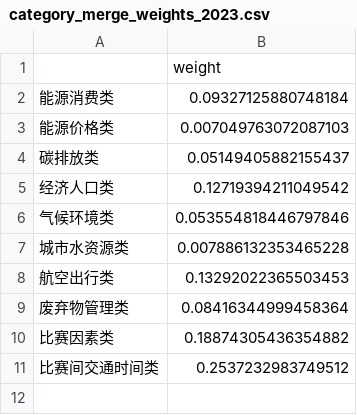
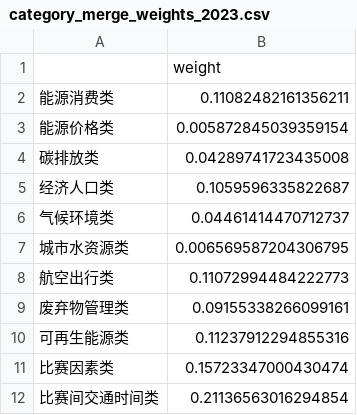
Before and after one commit to YcxBJ80/HiMCM-2025-Problem-B-, a CSV file: outputs/model/category_merge_weights_2023.csv, drawn as a sheet.

```diff
--- a/outputs/model/category_merge_weights_2023.csv
+++ b/outputs/model/category_merge_weights_2023.csv
@@ -1,11 +1,12 @@
 ,weight
-能源消费类,0.09327125880748184
-能源价格类,0.007049763072087103
-碳排放类,0.05149405882155437
-经济人口类,0.12719394211049542
-气候环境类,0.053554818446797846
-城市水资源类,0.007886132353465228
-航空出行类,0.13292022365503453
-废弃物管理类,0.08416344999458364
-比赛因素类,0.18874305436354882
-比赛间交通时间类,0.2537232983749512
+能源消费类,0.11082482161356211
+能源价格类,0.005872845039359154
+碳排放类,0.04289741723435008
+经济人口类,0.1059596335822687
+气候环境类,0.04461414470712737
+城市水资源类,0.006569587204306795
+航空出行类,0.11072994484222773
+废弃物管理类,0.09155338266099161
+可再生能源类,0.11237912294855316
+比赛因素类,0.15723347000430474
+比赛间交通时间类,0.21136563016294854
```
Also changed, not shown: outputs/intermediate/indicator_classification_2023.csv, outputs/model/category_indicator_weights_2023.csv, 19 other files.
